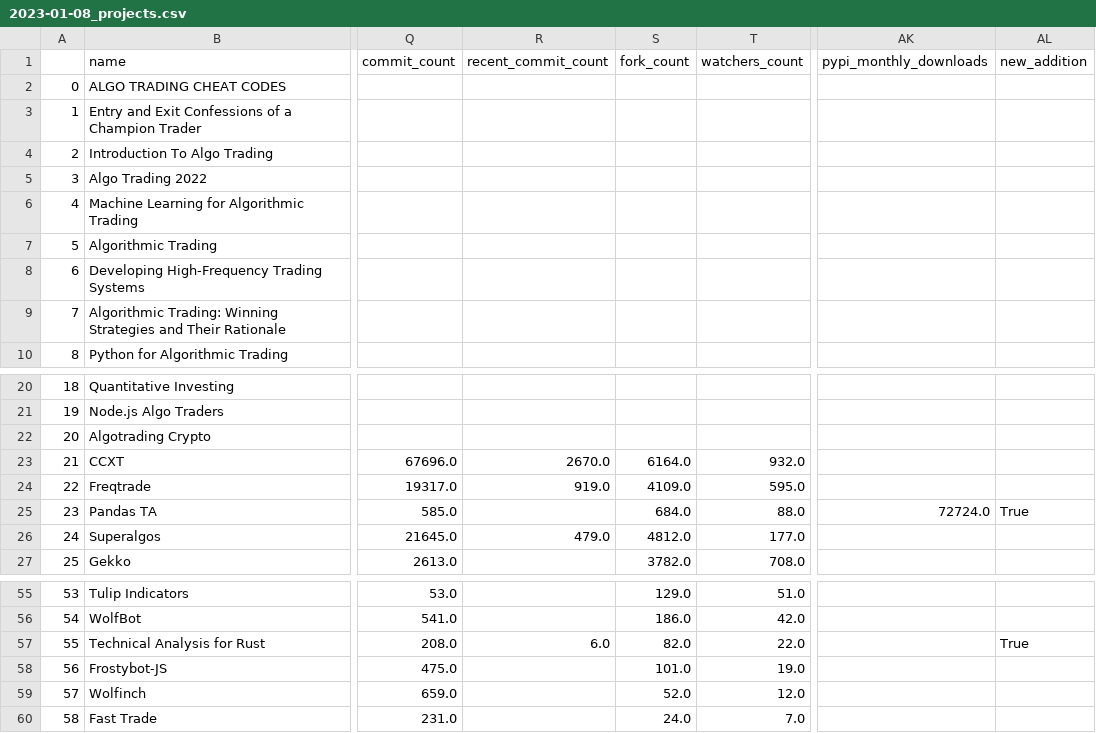
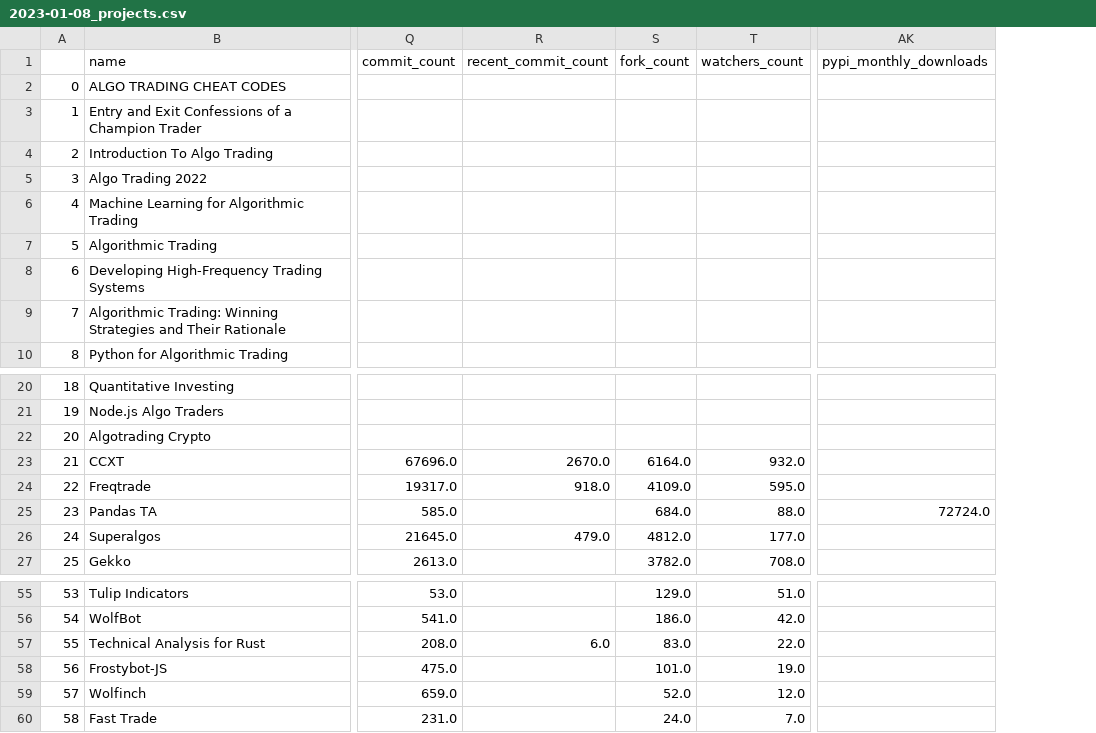
Before and after one commit to DaveAnderson9698/Best-Algorithmic-Trading, a CSV file: history/2023-01-08_projects.csv, drawn as a sheet; only a part is shown, gaps mark what is left out; the diff names each change by its address in the sheet, - before the commit and + after, or states it on an @@ line.

Commit message:
Update best-of list for version 2023.01.08-12.25

```diff
--- a/history/2023-01-08_projects.csv
+++ b/history/2023-01-08_projects.csv
-column AL (new_addition), row 25: True; row 57: True
-R24 (recent_commit_count): 919.0
+R24 (recent_commit_count): 918.0
-S57 (fork_count): 82.0
+S57 (fork_count): 83.0
```
Also changed, not shown: 3 other files.
